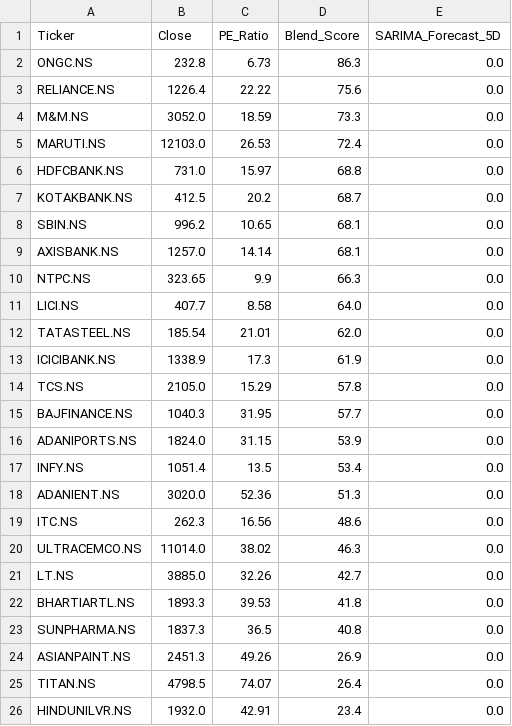
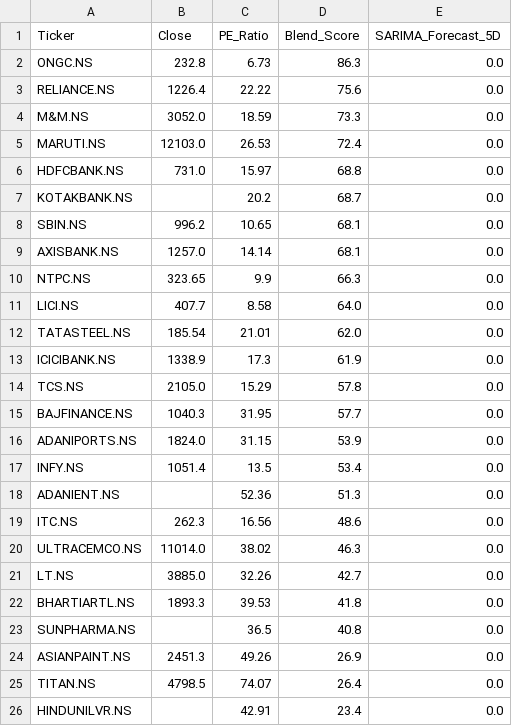
Before and after one commit to Chakarav/AI-Stock-Ranker, a CSV file: IN_Market_Data.csv, drawn as a sheet.

```diff
--- a/IN_Market_Data.csv
+++ b/IN_Market_Data.csv
@@ -6,3 +6,3 @@ MARUTI.NS,12103.0,26.53,72.4,0.0
 HDFCBANK.NS,731.0,15.97,68.8,0.0
-KOTAKBANK.NS,412.5,20.2,68.7,0.0
+KOTAKBANK.NS,,20.2,68.7,0.0
 SBIN.NS,996.2,10.65,68.1,0.0
@@ -17,3 +17,3 @@ ADANIPORTS.NS,1824.0,31.15,53.9,0.0
 INFY.NS,1051.4,13.5,53.4,0.0
-ADANIENT.NS,3020.0,52.36,51.3,0.0
+ADANIENT.NS,,52.36,51.3,0.0
 ITC.NS,262.3,16.56,48.6,0.0
@@ -22,5 +22,5 @@ LT.NS,3885.0,32.26,42.7,0.0
 BHARTIARTL.NS,1893.3,39.53,41.8,0.0
-SUNPHARMA.NS,1837.3,36.5,40.8,0.0
+SUNPHARMA.NS,,36.5,40.8,0.0
 ASIANPAINT.NS,2451.3,49.26,26.9,0.0
 TITAN.NS,4798.5,74.07,26.4,0.0
-HINDUNILVR.NS,1932.0,42.91,23.4,0.0
+HINDUNILVR.NS,,42.91,23.4,0.0
```
Also changed, not shown: UK_Market_Data.csv.
